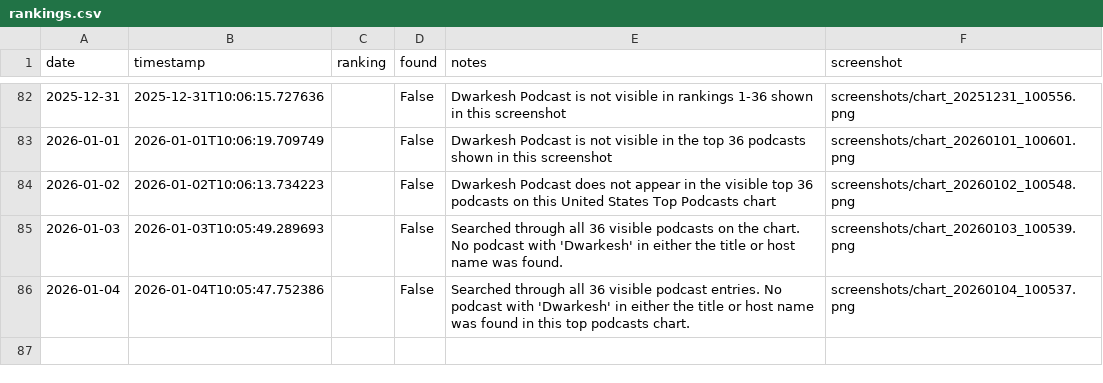
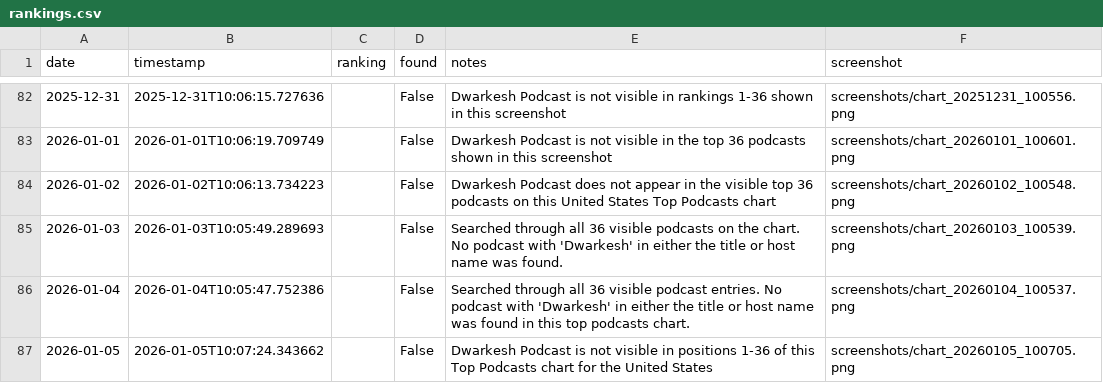
Before and after one commit to dwarkeshsp/spotify-chart-tracker, a CSV file: rankings.csv, drawn as a sheet; only a part is shown, gaps mark what is left out.

```diff
--- a/rankings.csv
+++ b/rankings.csv
@@ -86 +86,2 @@ date,timestamp,ranking,found,notes,screenshot
 2026-01-04,2026-01-04T10:05:47.752386,,False,Searched through all 36 visible podcast entries. No podcast with 'Dwarkesh' in either the title or host name was found in this top podcasts chart.,screenshots/chart_20260104_100537.png
+2026-01-05,2026-01-05T10:07:24.343662,,False,Dwarkesh Podcast is not visible in positions 1-36 of this Top Podcasts chart for the United States,screenshots/chart_20260105_100705.png
```
Also changed, not shown: 2 other files.
